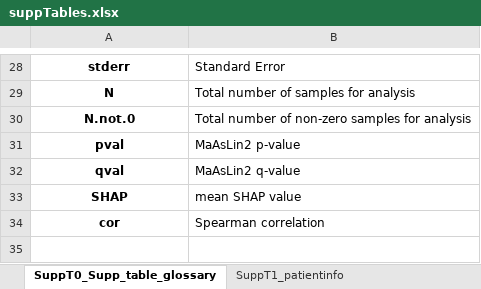
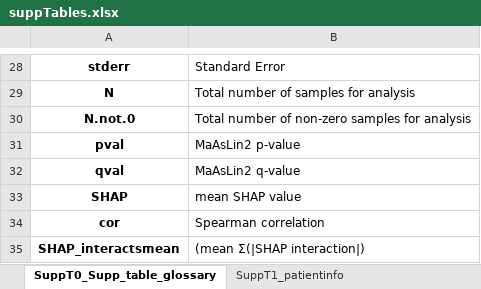
Before and after one commit to theoportlock/m4efad, an Excel workbook: figures/suppTables.xlsx, sheet SuppT0_Supp_table_glossary, drawn as a sheet; only a part is shown, gaps mark what is left out; values as stored, in another font and other column widths than the file's, no borders; the diff names each change by its address in the sheet, - before the commit and + after, or states it on an @@ line.

```diff
--- a/figures/suppTables.xlsx (sheet SuppT0_Supp_table_glossary)
+++ b/figures/suppTables.xlsx (sheet SuppT0_Supp_table_glossary)
+row 35: SHAP_interactsmean | (mean Σ(|SHAP interaction|)
```
Also changed, not shown: 10 other files.
